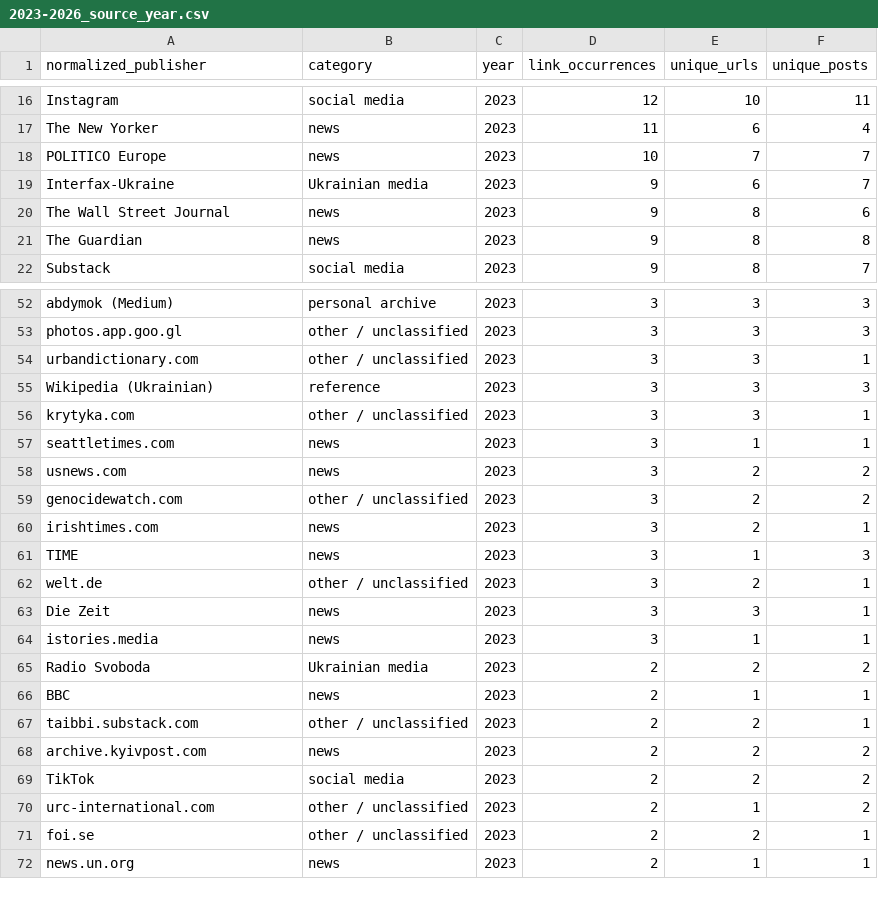
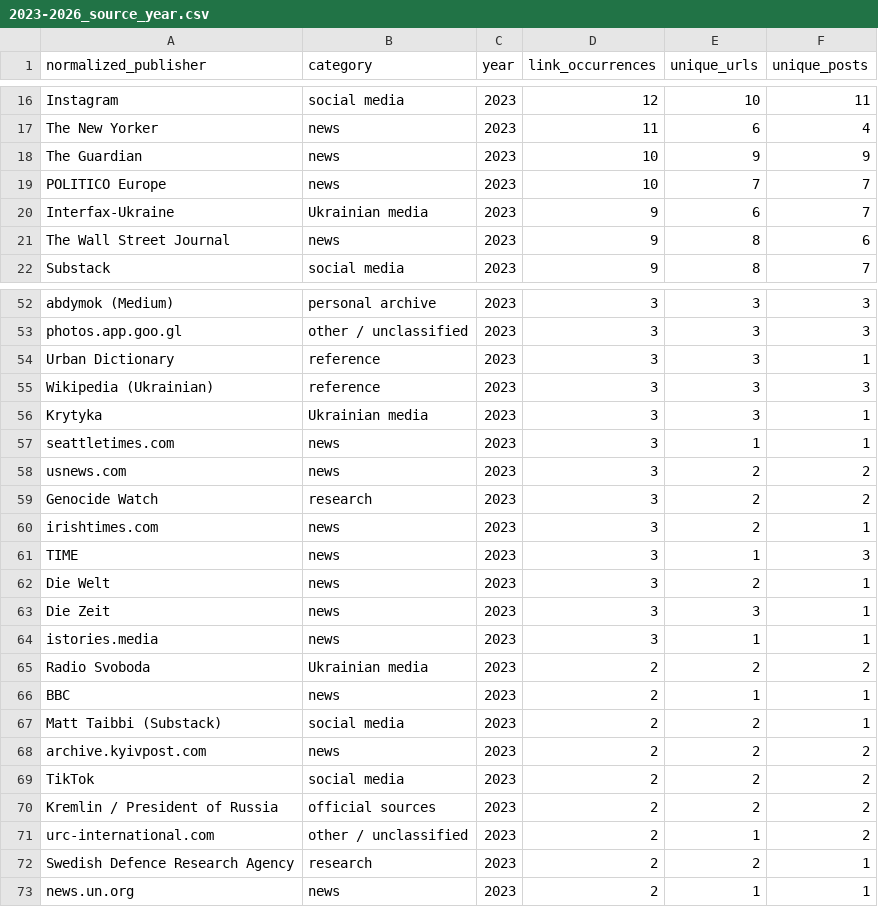
Before and after one commit to abdymok/substack_archive, a CSV file: working_set/2023-2026_source_year.csv, drawn as a sheet; only a part is shown, gaps mark what is left out; the diff covers the shown part only.

Commit message:
Refresh publisher-year comparison after second review pass

```diff
--- a/working_set/2023-2026_source_year.csv
+++ b/working_set/2023-2026_source_year.csv
@@ -17,2 +17,3 @@
 "The New Yorker","news","2023","11","6","4"
+"The Guardian","news","2023","10","9","9"
 "POLITICO Europe","news","2023","10","7","7"
@@ -20,3 +21,2 @@
 "The Wall Street Journal","news","2023","9","8","6"
-"The Guardian","news","2023","9","8","8"
 "Substack","social media","2023","9","8","7"
@@ -53,11 +53,11 @@
 "photos.app.goo.gl","other / unclassified","2023","3","3","3"
-"urbandictionary.com","other / unclassified","2023","3","3","1"
+"Urban Dictionary","reference","2023","3","3","1"
 "Wikipedia (Ukrainian)","reference","2023","3","3","3"
-"krytyka.com","other / unclassified","2023","3","3","1"
+"Krytyka","Ukrainian media","2023","3","3","1"
 "seattletimes.com","news","2023","3","1","1"
 "usnews.com","news","2023","3","2","2"
-"genocidewatch.com","other / unclassified","2023","3","2","2"
+"Genocide Watch","research","2023","3","2","2"
 "irishtimes.com","news","2023","3","2","1"
 "TIME","news","2023","3","1","3"
-"welt.de","other / unclassified","2023","3","2","1"
+"Die Welt","news","2023","3","2","1"
 "Die Zeit","news","2023","3","3","1"
@@ -66,7 +66,8 @@
 "BBC","news","2023","2","1","1"
-"taibbi.substack.com","other / unclassified","2023","2","2","1"
+"Matt Taibbi (Substack)","social media","2023","2","2","1"
 "archive.kyivpost.com","news","2023","2","2","2"
 "TikTok","social media","2023","2","2","2"
+"Kremlin / President of Russia","official sources","2023","2","2","2"
 "urc-international.com","other / unclassified","2023","2","1","2"
-"foi.se","other / unclassified","2023","2","2","1"
+"Swedish Defence Research Agency","research","2023","2","2","1"
 "news.un.org","news","2023","2","1","1"
```
Also changed, not shown: 1 added row, 6 removed rows and 59 edited cells elsewhere in this file.
